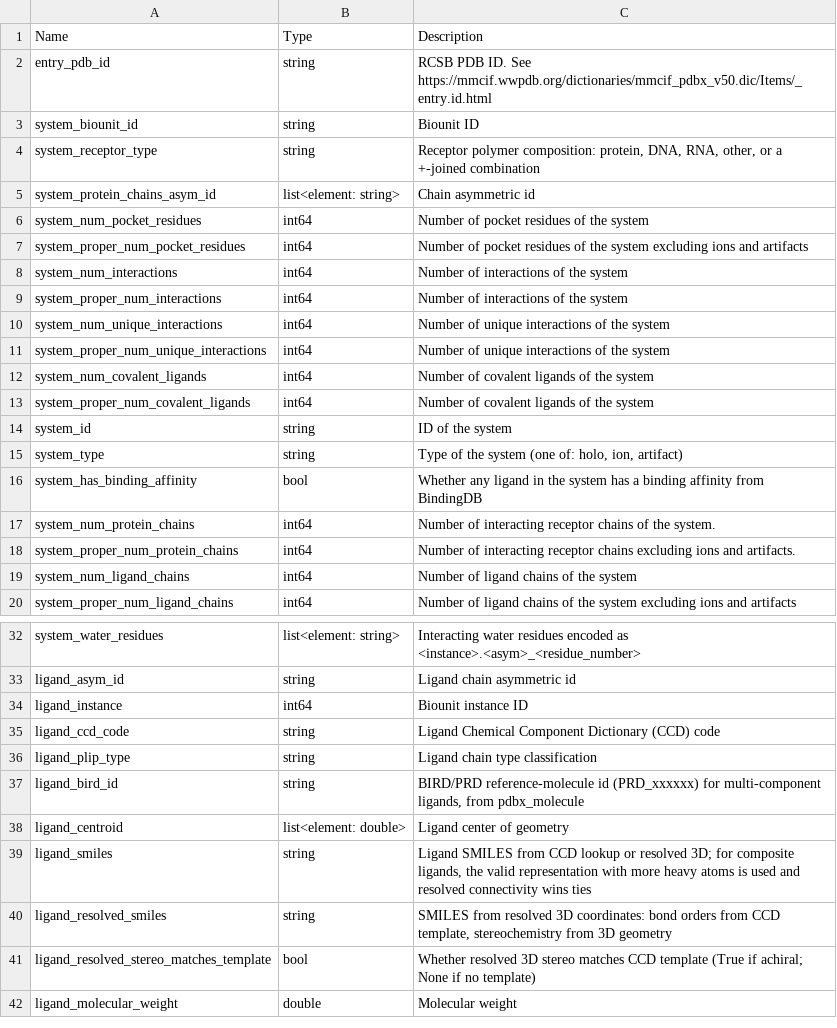
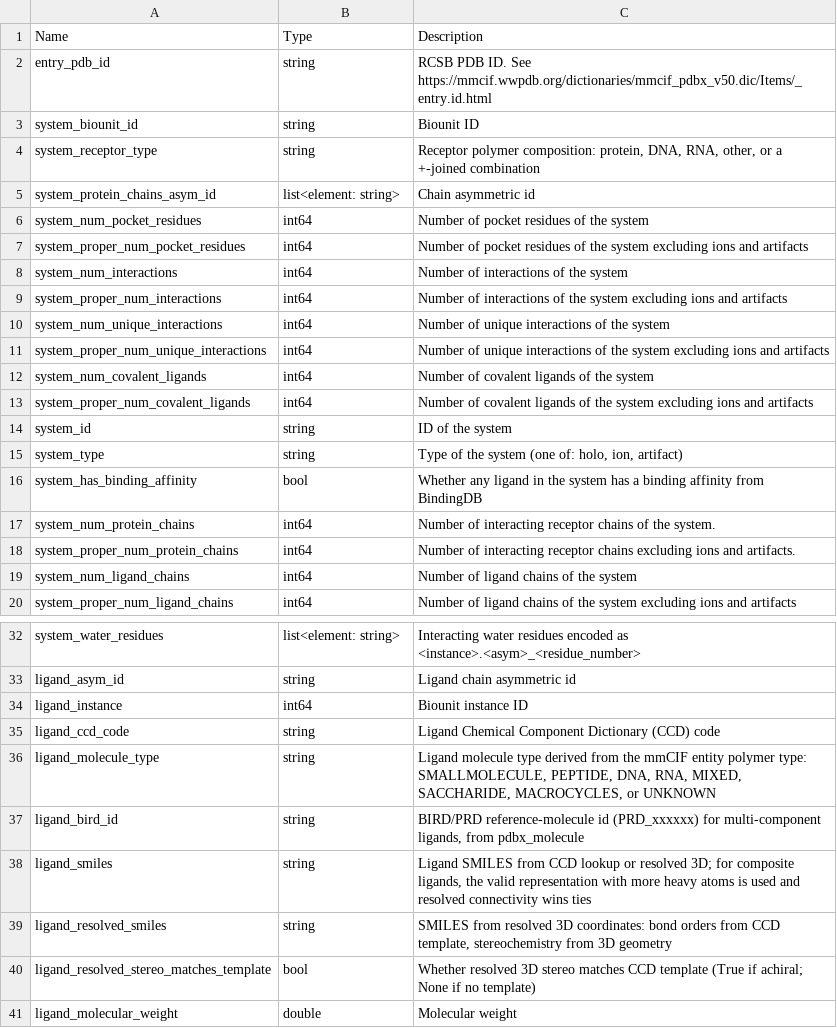
Before and after one commit to plinder-org/plinder, a TSV file: src/plinder/data/column_descriptions/tables/annotation.tsv, drawn as a sheet; only a part is shown, gaps mark what is left out.

```diff
--- a/src/plinder/data/column_descriptions/tables/annotation.tsv
+++ b/src/plinder/data/column_descriptions/tables/annotation.tsv
@@ -8,7 +8,7 @@ system_proper_num_pocket_residues	int64	Number of pocket residues of the system
 system_num_interactions	int64	Number of interactions of the system
-system_proper_num_interactions	int64	Number of interactions of the system
+system_proper_num_interactions	int64	Number of interactions of the system excluding ions and artifacts
 system_num_unique_interactions	int64	Number of unique interactions of the system
-system_proper_num_unique_interactions	int64	Number of unique interactions of the system
+system_proper_num_unique_interactions	int64	Number of unique interactions of the system excluding ions and artifacts
 system_num_covalent_ligands	int64	Number of covalent ligands of the system
-system_proper_num_covalent_ligands	int64	Number of covalent ligands of the system
+system_proper_num_covalent_ligands	int64	Number of covalent ligands of the system excluding ions and artifacts
 system_id	string	ID of the system
@@ -35,5 +35,4 @@ ligand_instance	int64	Biounit instance ID
 ligand_ccd_code	string	Ligand Chemical Component Dictionary (CCD) code
-ligand_plip_type	string	Ligand chain type classification
+ligand_molecule_type	string	Ligand molecule type derived from the mmCIF entity polymer type: SMALLMOLECULE, PEPTIDE, DNA, RNA, MIXED, SACCHARIDE, MACROCYCLES, or UNKNOWN
 ligand_bird_id	string	BIRD/PRD reference-molecule id (PRD_xxxxxx) for multi-component ligands, from pdbx_molecule
-ligand_centroid	list<element: double>	Ligand center of geometry
 ligand_smiles	string	Ligand SMILES from CCD lookup or resolved 3D; for composite ligands, the valid representation with more heavy atoms is used and resolved connectivity wins ties
```
Also changed, not shown: 20 other files.
